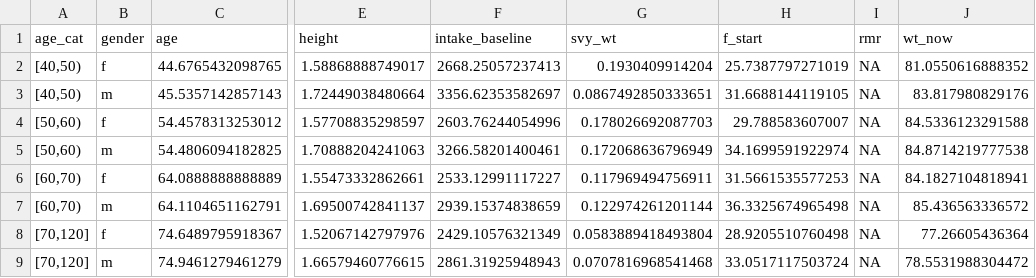
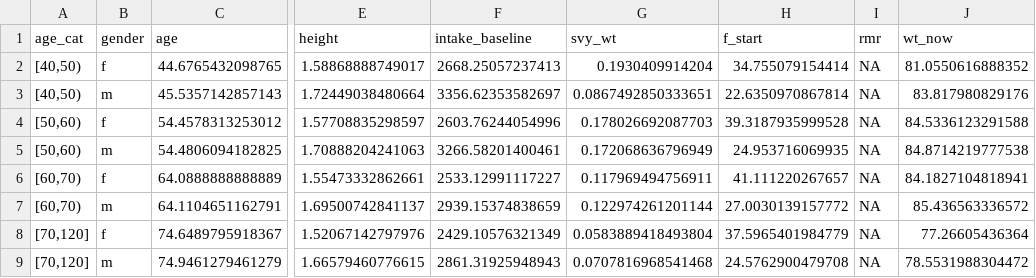
Before and after one commit to Gaza-projections/gaza_projections, a CSV file: gaza_nutrition/inputs/gaza_survey2020_kcal_bmi_agg.csv, drawn as a sheet; only a part is shown, gaps mark what is left out; the diff names each change by its address in the sheet, - before the commit and + after, or states it on an @@ line.

Commit message:
Add files via upload

```diff
--- a/gaza_nutrition/inputs/gaza_survey2020_kcal_bmi_agg.csv
+++ b/gaza_nutrition/inputs/gaza_survey2020_kcal_bmi_agg.csv
-H2 (f_start): 25.7387797271019
+H2 (f_start): 34.755079154414
-H3 (f_start): 31.6688144119105
+H3 (f_start): 22.6350970867814
-H4 (f_start): 29.788583607007
+H4 (f_start): 39.3187935999528
-H5 (f_start): 34.1699591922974
+H5 (f_start): 24.953716069935
-H6 (f_start): 31.5661535577253
+H6 (f_start): 41.111220267657
-H7 (f_start): 36.3325674965498
+H7 (f_start): 27.0030139157772
-H8 (f_start): 28.9205510760498
+H8 (f_start): 37.5965401984779
-H9 (f_start): 33.0517117503724
+H9 (f_start): 24.5762900479708
```
